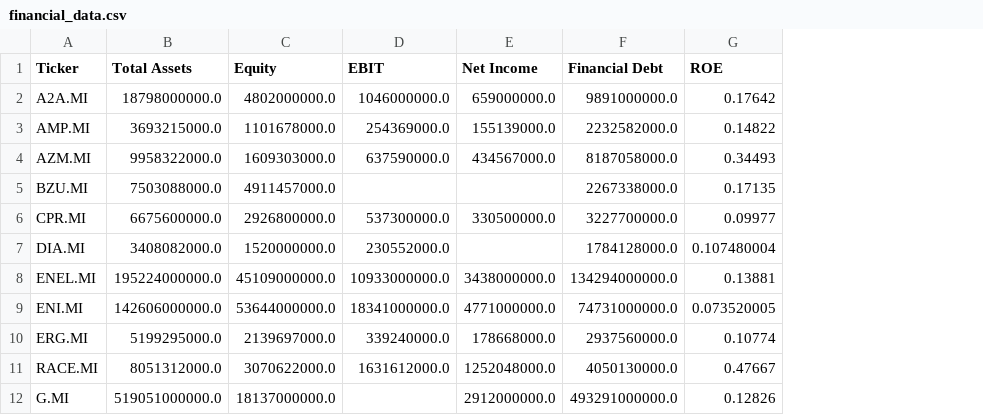
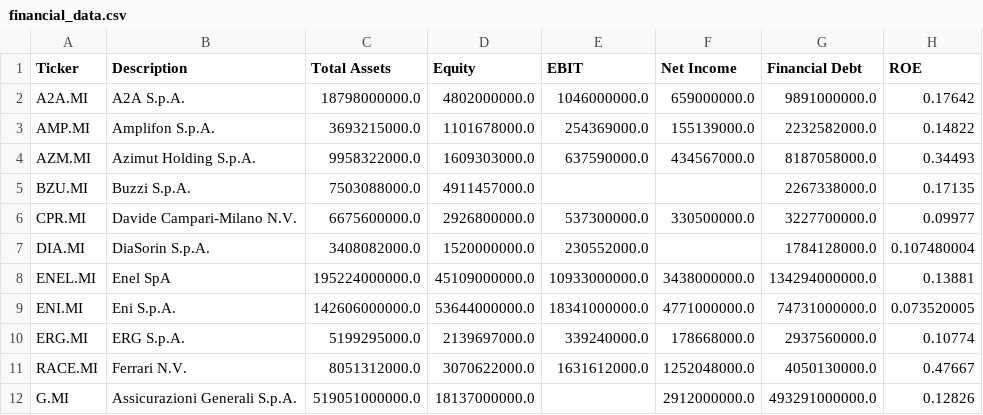
Before and after one commit to niluved/financials_screener, a CSV file: financial_data.csv, drawn as a sheet; only a part is shown; the diff names each change by its address in the sheet, - before the commit and + after, or states it on an @@ line.

Commit message:
add description

```diff
--- a/financial_data.csv
+++ b/financial_data.csv
+column B (Description), rows 2-12: A2A S.p.A. | Amplifon S.p.A. | Azimut Holding S.p.A. | Buzzi S.p.A. | Davide Campari-Milano N.V. | DiaSorin S.p.A. | Enel SpA | Eni S.p.A. | ERG S.p.A. | Ferrari N.V. | Assicurazioni Generali S.p.A.
```
Also changed, not shown: 2 other files.
